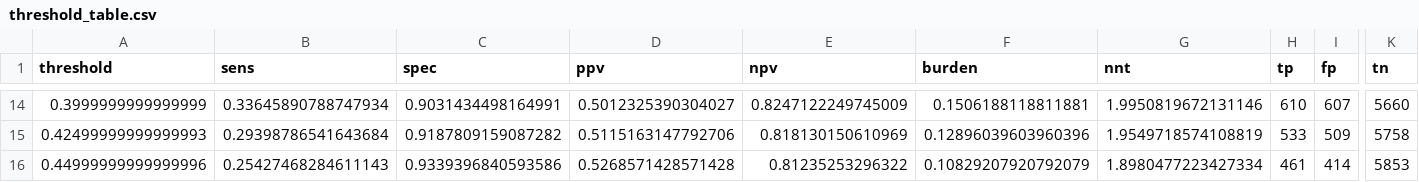
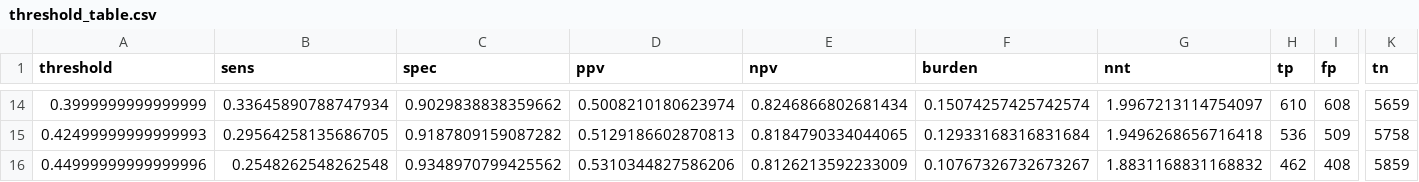
Before and after one commit to trialerror1945-eng/Who-5os, a CSV file: results/threshold_table.csv, drawn as a sheet; only a part is shown, gaps mark what is left out; the diff covers the shown part only; the diff names each change by its address in the sheet, - before the commit and + after, or states it on an @@ line.

```diff
--- a/results/threshold_table.csv
+++ b/results/threshold_table.csv
-C14 (spec): 0.9031434498164991
+C14 (spec): 0.9029838838359662
-D14 (ppv): 0.5012325390304027
+D14 (ppv): 0.5008210180623974
-E14 (npv): 0.8247122249745009
+E14 (npv): 0.8246866802681434
-F14 (burden): 0.1506188118811881
+F14 (burden): 0.15074257425742574
-G14 (nnt): 1.9950819672131146
+G14 (nnt): 1.9967213114754097
-I14 (fp): 607
+I14 (fp): 608
-K14 (tn): 5660
+K14 (tn): 5659
-B15 (sens): 0.29398786541643684
+B15 (sens): 0.29564258135686705
-D15 (ppv): 0.5115163147792706
+D15 (ppv): 0.5129186602870813
-E15 (npv): 0.818130150610969
+E15 (npv): 0.8184790334044065
-F15 (burden): 0.12896039603960396
+F15 (burden): 0.12933168316831684
-G15 (nnt): 1.9549718574108819
+G15 (nnt): 1.9496268656716418
-H15 (tp): 533
+H15 (tp): 536
-B16 (sens): 0.25427468284611143
+B16 (sens): 0.2548262548262548
-C16 (spec): 0.9339396840593586
+C16 (spec): 0.9348970799425562
-D16 (ppv): 0.5268571428571428
+D16 (ppv): 0.5310344827586206
-E16 (npv): 0.81235253296322
+E16 (npv): 0.8126213592233009
-F16 (burden): 0.10829207920792079
+F16 (burden): 0.10767326732673267
-G16 (nnt): 1.8980477223427334
+G16 (nnt): 1.8831168831168832
-H16 (tp): 461
+H16 (tp): 462
-I16 (fp): 414
+I16 (fp): 408
-K16 (tn): 5853
+K16 (tn): 5859
```
Also changed, not shown: 149 edited cells elsewhere in this file, 20 other files.
